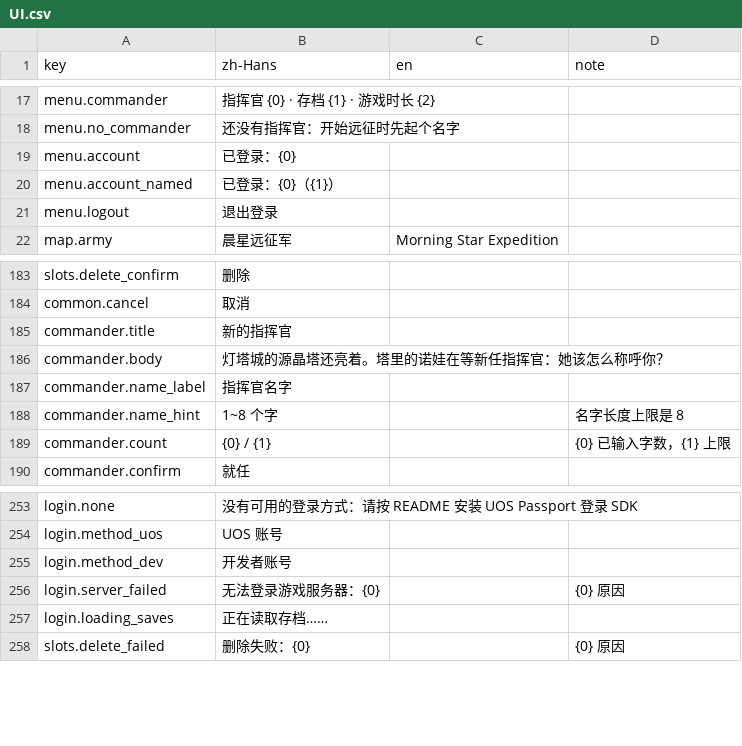
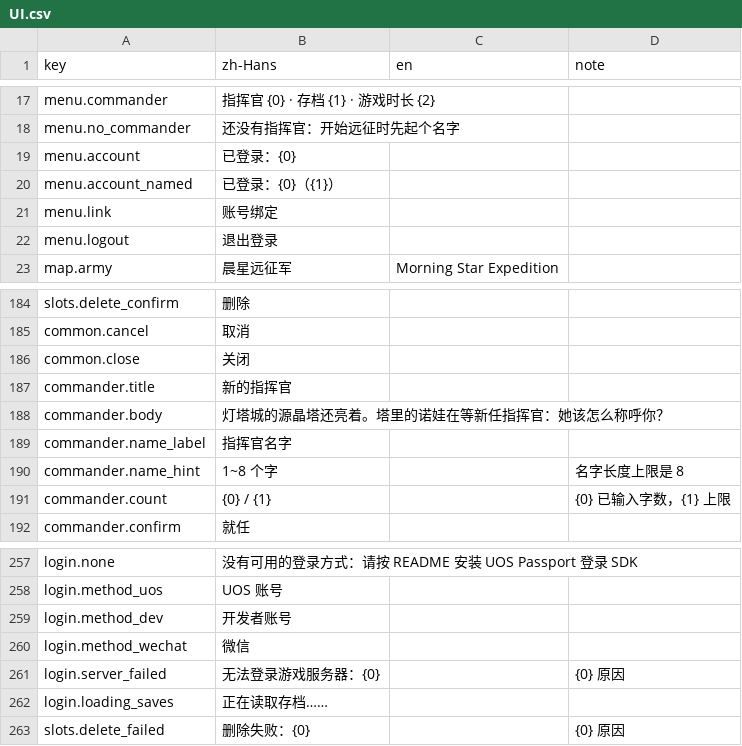
Before and after one commit to xuleiknave/XFramework, a CSV file: Starline/Packages/com.starline.game/Localization/UI.csv, drawn as a sheet; only a part is shown, gaps mark what is left out; the diff covers the shown part only; the diff names each change by its address in the sheet, - before the commit and + after, or states it on an @@ line.

```diff
--- a/Starline/Packages/com.starline.game/Localization/UI.csv
+++ b/Starline/Packages/com.starline.game/Localization/UI.csv
+row 21: menu.link | 账号绑定
+row 186: common.close | 关闭
+row 260: login.method_wechat | 微信
```
Also changed, not shown: 23 added rows elsewhere in this file, 17 other files.
